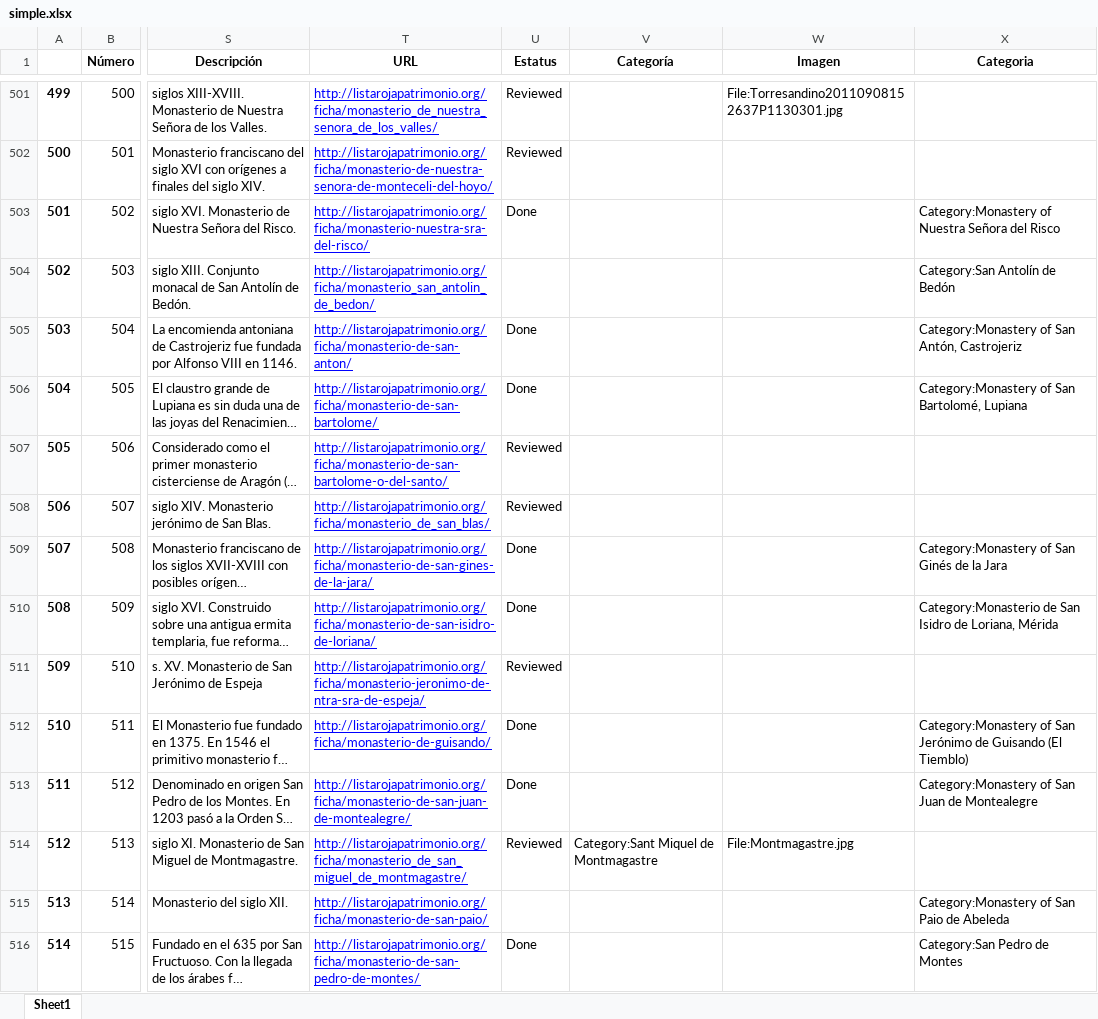
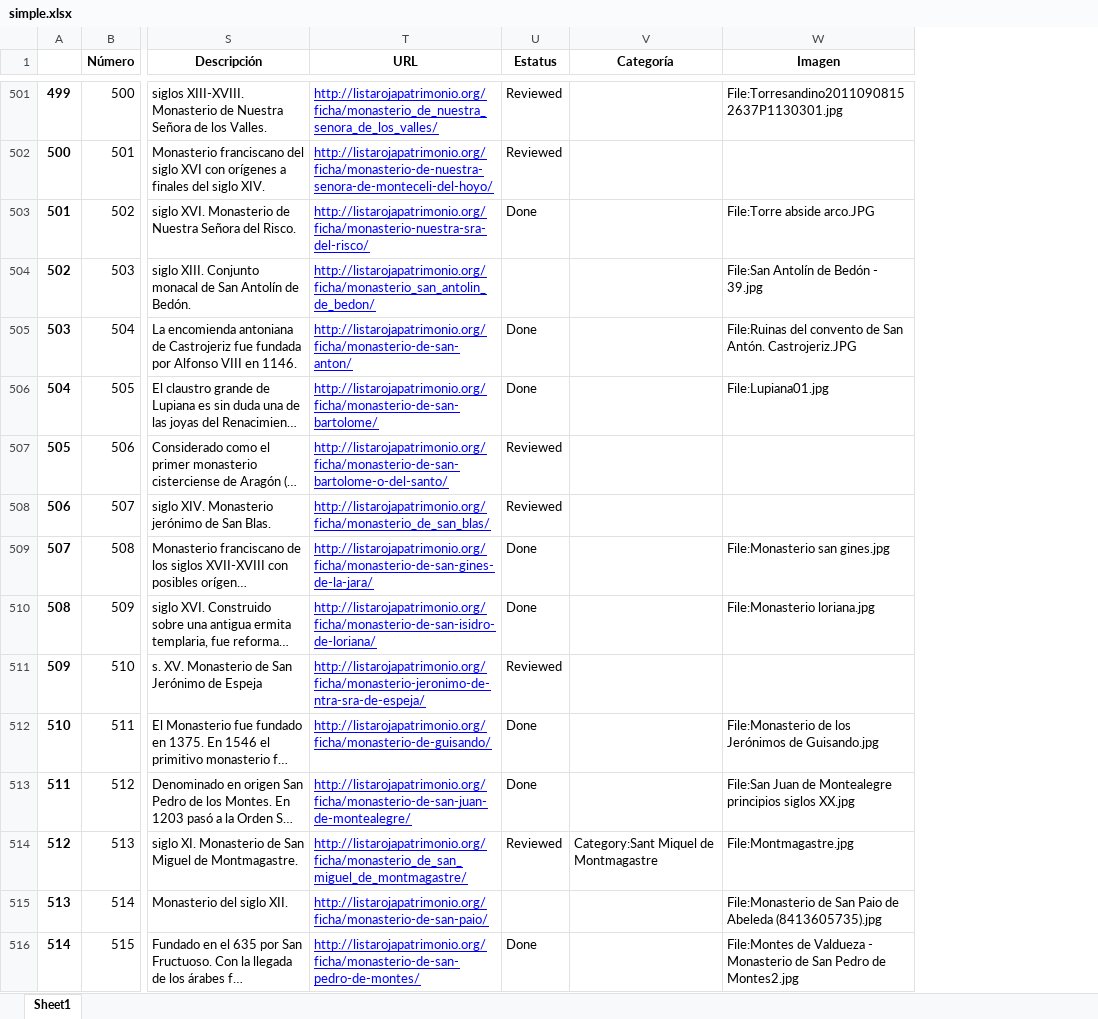
Before and after one commit to miguel-angel-monjas/red_list, an Excel workbook: simple.xlsx, sheet Sheet1, drawn as a sheet; only a part is shown, gaps mark what is left out; long unchanged cells end in …; values as stored, in another font and other column widths than the file's, no borders; the diff covers the shown part only; the diff names each change by its address in the sheet, - before the commit and + after, or states it on an @@ line.

Commit message:
images

```diff
--- a/simple.xlsx (sheet Sheet1)
+++ b/simple.xlsx (sheet Sheet1)
-column X (Categoria), rows 503-516: Category:Monastery of Nuestra Señora del Risco | Category:San Antolín de Bedón | Category:Monastery of San Antón, Castrojeriz | Category:Monastery of San Bartolomé, Lupiana |  |  | Category:Monastery of San Ginés de la Jara | Category:Monasterio de San Isidro de Loriana, Mérida |  | Category:Monastery of San Jerónimo de Guisando (El Tiemblo) | Category:Monastery of San Juan de Montealegre |  | Category:Monastery of San Paio de Abeleda | Category:San Pedro de Montes
-W503 (Imagen): (empty)
+W503 (Imagen): File:Torre abside arco.JPG
-W504 (Imagen): (empty)
+W504 (Imagen): File:San Antolín de Bedón - 39.jpg
-W505 (Imagen): (empty)
+W505 (Imagen): File:Ruinas del convento de San Antón. Castrojeriz.JPG
-W506 (Imagen): (empty)
+W506 (Imagen): File:Lupiana01.jpg
-W509 (Imagen): (empty)
+W509 (Imagen): File:Monasterio san gines.jpg
-W510 (Imagen): (empty)
+W510 (Imagen): File:Monasterio loriana.jpg
-W512 (Imagen): (empty)
+W512 (Imagen): File:Monasterio de los Jerónimos de Guisando.jpg
-W513 (Imagen): (empty)
+W513 (Imagen): File:San Juan de Montealegre principios siglos XX.jpg
-W515 (Imagen): (empty)
+W515 (Imagen): File:Monasterio de San Paio de Abeleda (8413605735).jpg
-W516 (Imagen): (empty)
+W516 (Imagen): File:Montes de Valdueza - Monasterio de San Pedro de Montes2.jpg
```
Also changed, not shown: 266 edited cells elsewhere in this sheet, 1 other file.
